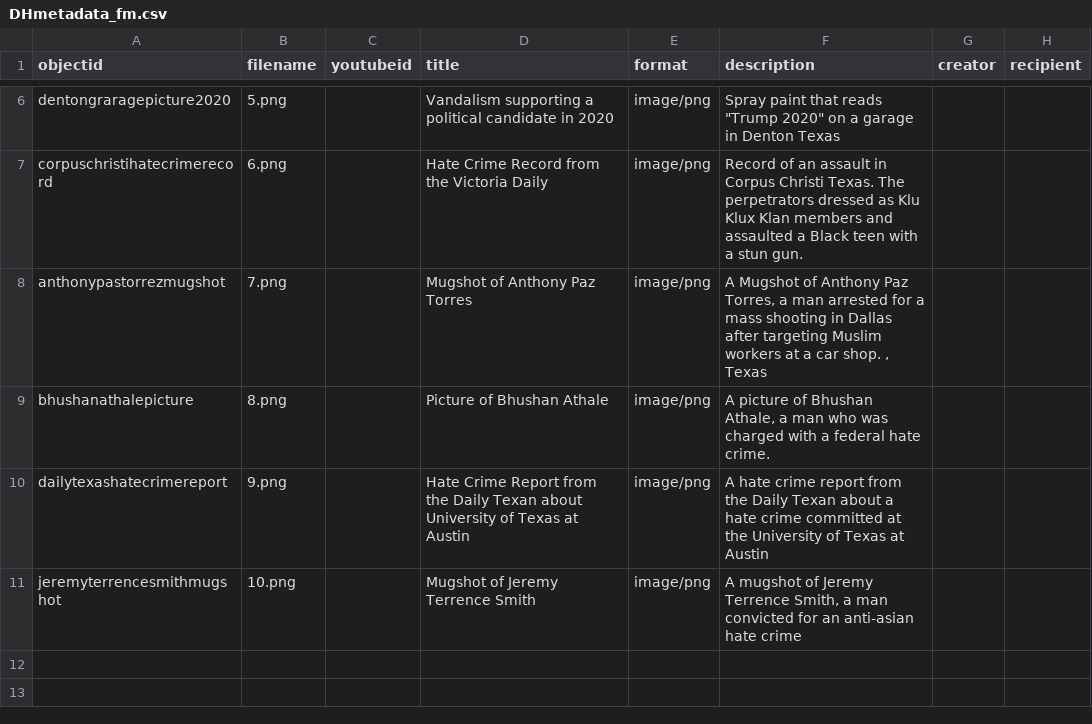
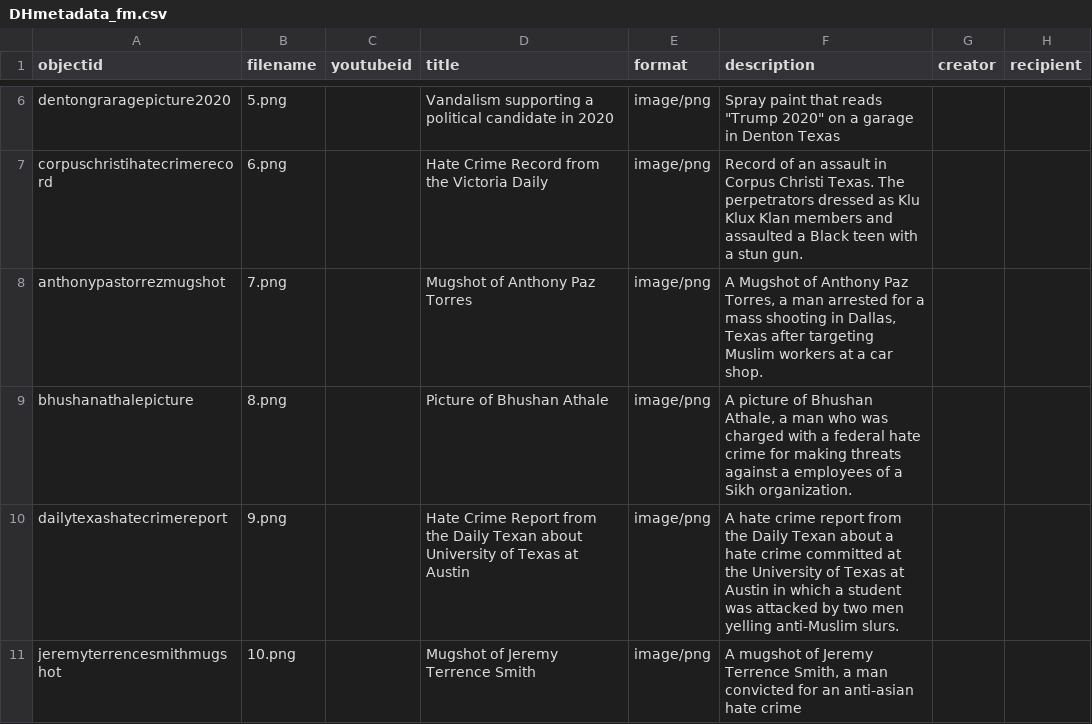
Before and after one commit to Moosewayne1/DH, a CSV file: _data/DHmetadata_fm.csv, drawn as a sheet; only a part is shown, gaps mark what is left out; the diff names each change by its address in the sheet, - before the commit and + after, or states it on an @@ line.

Commit message:
Update DHmetadata_fm.csv

```diff
--- a/_data/DHmetadata_fm.csv
+++ b/_data/DHmetadata_fm.csv
-F8 (description): …shooting in Dallas after targeting Muslim workers at a car shop. , Texas
+F8 (description): …shooting in Dallas, Texas after targeting Muslim workers at a car shop.
-F9 (description): …federal hate crime.
+F9 (description): …federal hate crime for making threats against a employees of a Sikh organization.
-F10 (description): …at Austin
+F10 (description): …at Austin in which a student was attacked by two men yelling anti-Muslim slurs.
```
